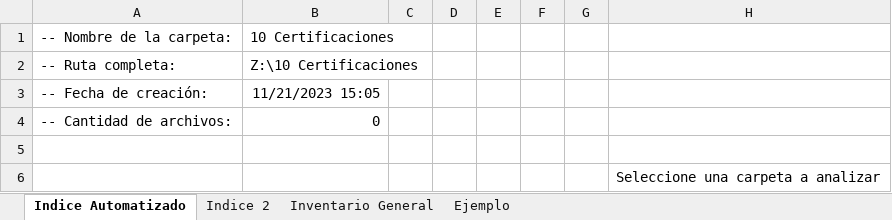
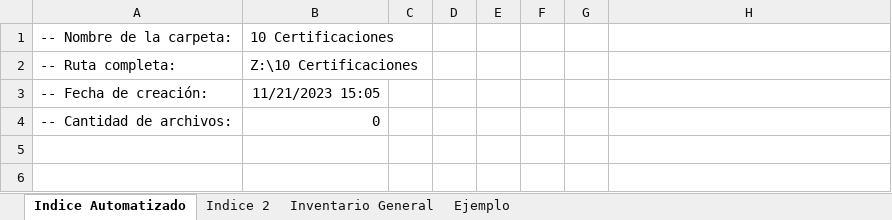
Before and after one commit to alan-am/VBA_automation, an Excel workbook: Automatizado Inventario General.xlsm, sheet Indice Automatizado, drawn as a sheet; values as stored, in another font and other column widths than the file's, no borders; charts and pictures not drawn; the diff names each change by its address in the sheet, - before the commit and + after, or states it on an @@ line.

Commit message:
ADD functions analizar, cerrar y limpiar - botones formulario

```diff
--- a/Automatizado Inventario General.xlsm (sheet Indice Automatizado)
+++ b/Automatizado Inventario General.xlsm (sheet Indice Automatizado)
-row 5: (empty)
-row 6:  |  |  |  |  |  |  | Seleccione una carpeta a analizar
```
Also changed, not shown: charts or pictures, 6 other files.
